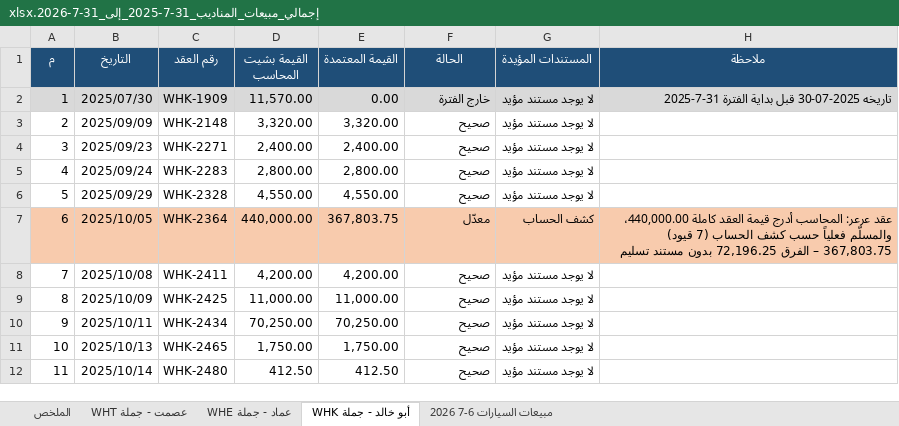
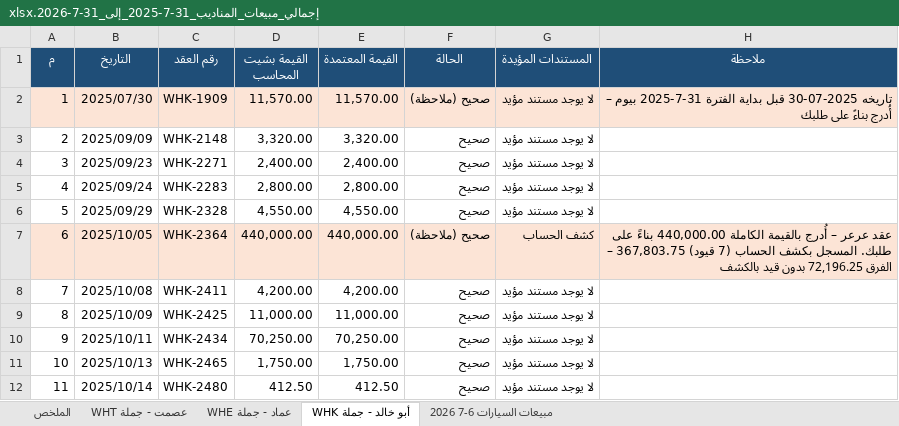
Before and after one commit to ahmedabdelsabour6/NSC, an Excel workbook: إجمالي_مبيعات_المناديب_31-7-2025_إلى_31-7-2026.xlsx, sheet أبو خالد - جملة WHK, drawn as a sheet; only a part is shown; values as stored, in another font and other column widths than the file's, no borders; the diff names each change by its address in the sheet, - before the commit and + after, or states it on an @@ line.

```diff
--- a/إجمالي_مبيعات_المناديب_31-7-2025_إلى_31-7-2026.xlsx (sheet أبو خالد - جملة WHK)
+++ b/إجمالي_مبيعات_المناديب_31-7-2025_إلى_31-7-2026.xlsx (sheet أبو خالد - جملة WHK)
-A2:H2 fill: #D9D9D9
+A2:H2 fill: #FCE4D6
-E2 (القيمة المعتمدة): 0.00
+E2 (القيمة المعتمدة): 11,570.00
-F2 (الحالة): خارج الفترة
+F2 (الحالة): صحيح (ملاحظة)
-H2 (ملاحظة): …الفترة 31-7-2025
+H2 (ملاحظة): …الفترة 31-7-2025 بيوم – أُدرج بناءً على طلبك
-A7:H7 fill: #F8CBAD
+A7:H7 fill: #FCE4D6
-E7 (القيمة المعتمدة): 367,803.75
+E7 (القيمة المعتمدة): 440,000.00
-F7 (الحالة): معدّل
+F7 (الحالة): صحيح (ملاحظة)
-H7 (ملاحظة): عقد عرعر: المحاسب أدرج قيمة العقد كاملة 440,000.00، والمسلّم فعلياً حسب كشف الحساب (7 قيود) 367,803.75 – الفرق 72,196.25 بدون مستند تسليم
+H7 (ملاحظة): عقد عرعر – أُدرج بالقيمة الكاملة 440,000.00 بناءً على طلبك. المسجل بكشف الحساب (7 قيود) 367,803.75 – الفرق 72,196.25 بدون قيد بالكشف
```
Also changed, not shown: sheet مبيعات السيارات 6-7 2026, sheet الملخص, sheet عصمت - جملة WHT.
